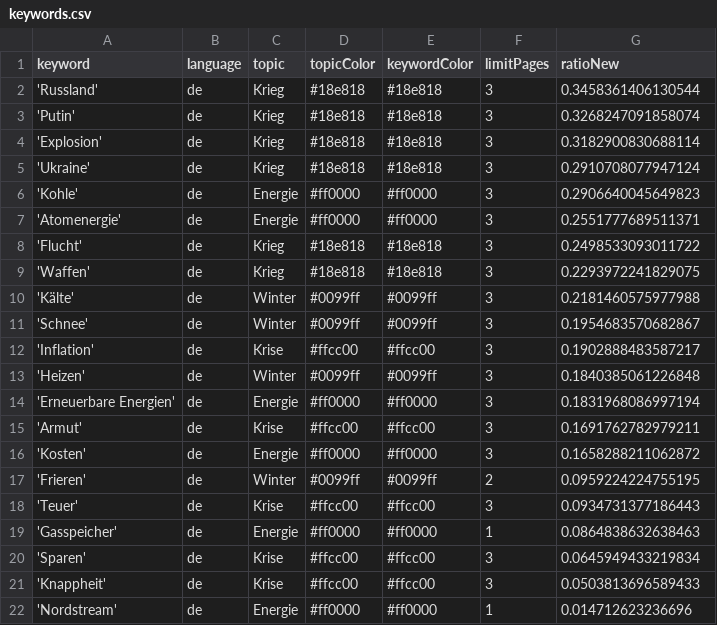
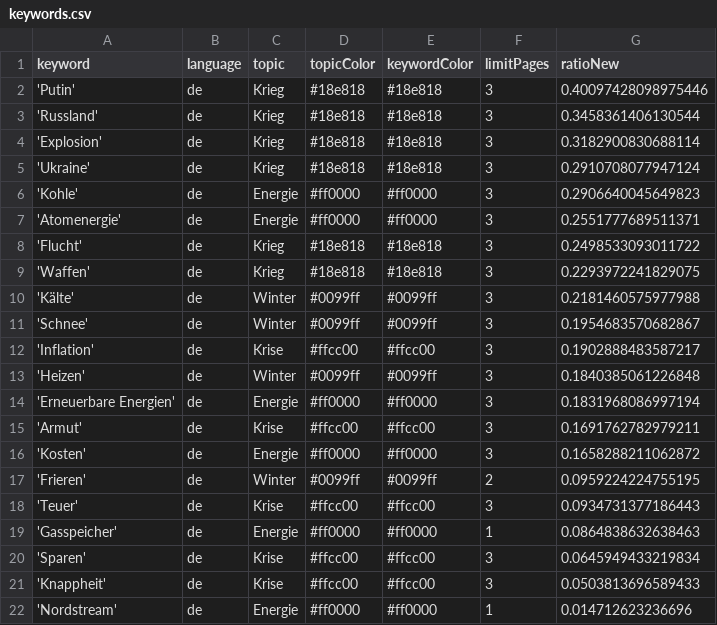
Before and after one commit to paularicarda-news/winterIsComing2, a CSV file: keywords.csv, drawn as a sheet; removed rows and columns are numbered as before the commit, all else as after; the diff names each change by its address in the sheet, - before the commit and + after, or states it on an @@ line.

```diff
--- a/keywords.csv
+++ b/keywords.csv
+row 2: 'Putin' | de | Krieg | #18e818 | #18e818 | 3 | 0.40097428098975446
-row 3: 'Putin' | de | Krieg | #18e818 | #18e818 | 3 | 0.3268247091858074
```
Also changed, not shown: 1 other file.
